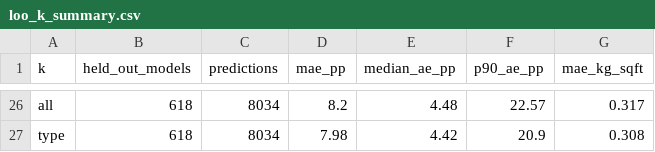
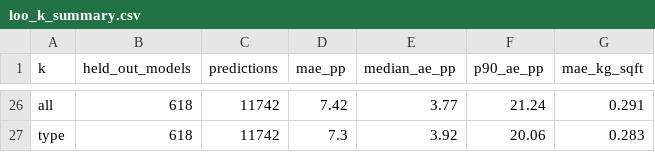
Before and after one commit to wegry/DS5500, a CSV file: dbt/analysis_outputs/loo_k_summary.csv, drawn as a sheet; only a part is shown, gaps mark what is left out; the diff covers the shown part only.

```diff
--- a/dbt/analysis_outputs/loo_k_summary.csv
+++ b/dbt/analysis_outputs/loo_k_summary.csv
@@ -26,2 +26,2 @@ k,held_out_models,predictions,mae_pp,median_ae_pp,p90_ae_pp,mae_kg_sqft
-all,618,8034,8.2,4.48,22.57,0.317
-type,618,8034,7.98,4.42,20.9,0.308
+all,618,11742,7.42,3.77,21.24,0.291
+type,618,11742,7.3,3.92,20.06,0.283
```
Also changed, not shown: 120 edited cells elsewhere in this file, dbt/analysis_outputs/breakeven_acp.csv, dbt/analysis_outputs/case_study_106476.csv, 8 other files.
